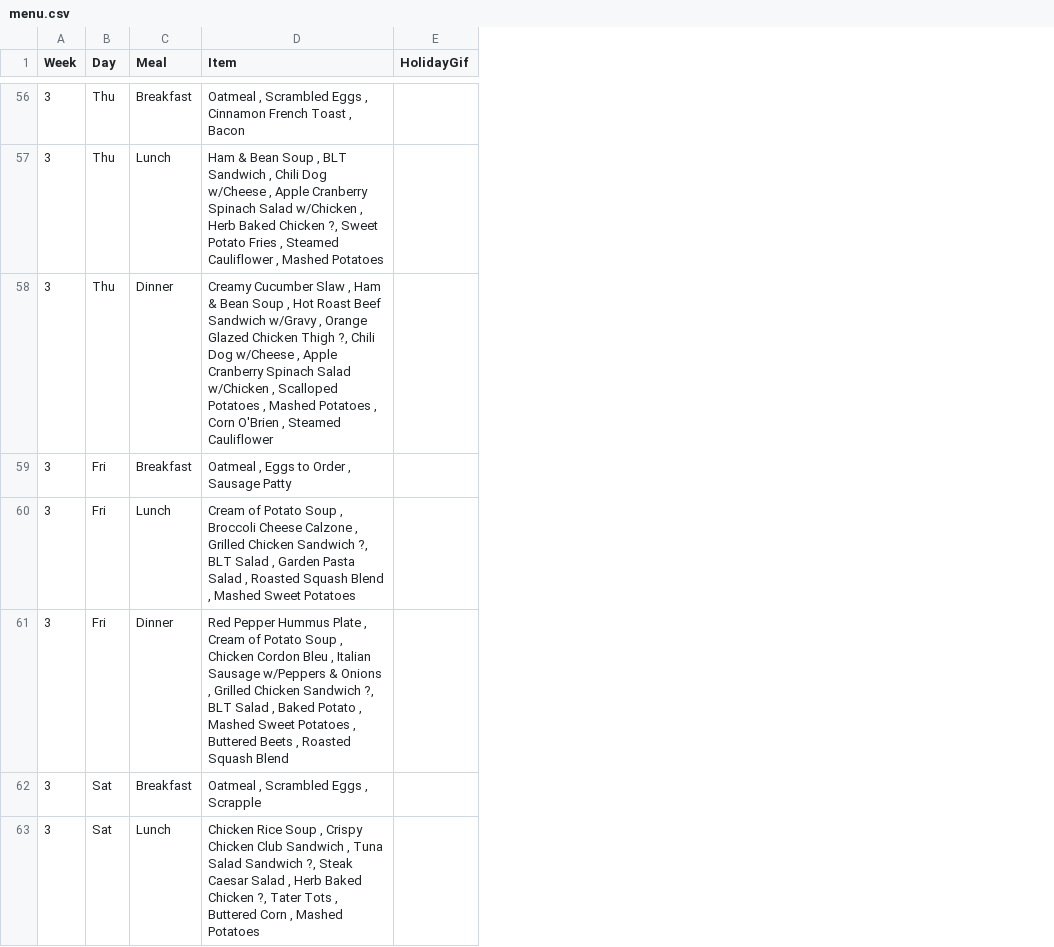
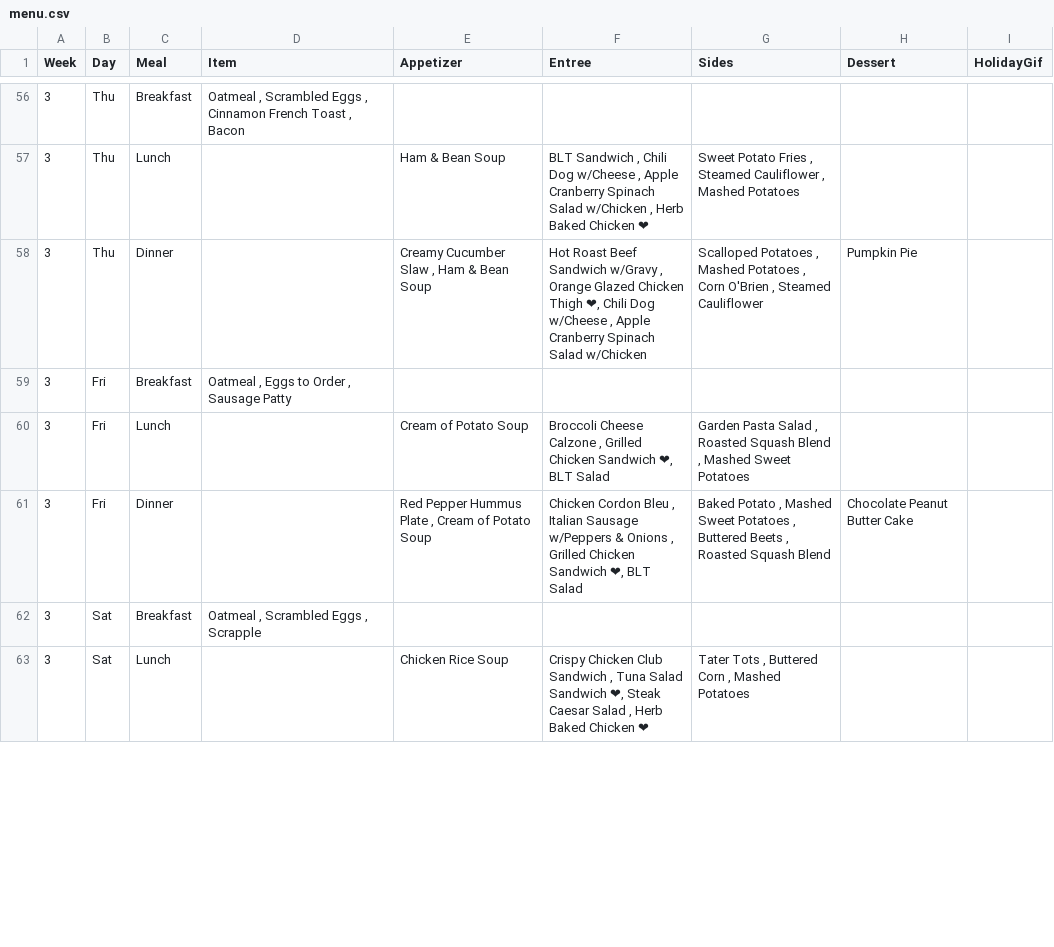
Before and after one commit to bennnn1/menu, a CSV file: menu.csv, drawn as a sheet; only a part is shown, gaps mark what is left out; the diff covers the shown part only; the diff names each change by its address in the sheet, - before the commit and + after, or states it on an @@ line.

```diff
--- a/menu.csv
+++ b/menu.csv
+column E (Appetizer), rows 57-63: Ham & Bean Soup | Creamy Cucumber Slaw , Ham & Bean Soup |  | Cream of Potato Soup | Red Pepper Hummus Plate , Cream of Potato Soup |  | Chicken Rice Soup
+column F (Entree), rows 57-63: BLT Sandwich , Chili Dog w/Cheese , Apple Cranberry Spinach Salad w/Chicken , Herb Baked Chicken ❤ | Hot Roast Beef Sandwich w/Gravy , Orange Glazed Chicken Thigh ❤, Chili Dog w/Cheese , Apple Cranberry Spinach Salad w/Chicken |  | Broccoli Cheese Calzone , Grilled Chicken Sandwich ❤, BLT Salad | Chicken Cordon Bleu , Italian Sausage w/Peppers & Onions , Grilled Chicken Sandwich ❤, BLT Salad |  | Crispy Chicken Club Sandwich , Tuna Salad Sandwich ❤, Steak Caesar Salad , Herb Baked Chicken ❤
+column G (Sides), rows 57-63: Sweet Potato Fries , Steamed Cauliflower , Mashed Potatoes | Scalloped Potatoes , Mashed Potatoes , Corn O'Brien , Steamed Cauliflower |  | Garden Pasta Salad , Roasted Squash Blend , Mashed Sweet Potatoes | Baked Potato , Mashed Sweet Potatoes , Buttered Beets , Roasted Squash Blend |  | Tater Tots , Buttered Corn , Mashed Potatoes
+column H (Dessert), rows 58-61: Pumpkin Pie |  |  | Chocolate Peanut Butter Cake
-D57 (Item): Ham & Bean Soup , BLT Sandwich , Chili Dog w/Cheese , Apple Cranberry Spinach Salad w/Chicken , Herb Baked Chicken ?, Sweet Potato Fries , Steamed Cauliflower , Mashed Potatoes
+D57 (Item): (empty)
-D58 (Item): Creamy Cucumber Slaw , Ham & Bean Soup , Hot Roast Beef Sandwich w/Gravy , Orange Glazed Chicken Thigh ?, Chili Dog w/Cheese , Apple Cranberry Spinach Salad w/Chicken , Scalloped Potatoes , Mashed Potatoes , Corn O'Brien , Steamed Cauliflower
+D58 (Item): (empty)
-D60 (Item): Cream of Potato Soup , Broccoli Cheese Calzone , Grilled Chicken Sandwich ?, BLT Salad , Garden Pasta Salad , Roasted Squash Blend , Mashed Sweet Potatoes
+D60 (Item): (empty)
-D61 (Item): Red Pepper Hummus Plate , Cream of Potato Soup , Chicken Cordon Bleu , Italian Sausage w/Peppers & Onions , Grilled Chicken Sandwich ?, BLT Salad , Baked Potato , Mashed Sweet Potatoes , Buttered Beets , Roasted Squash Blend
+D61 (Item): (empty)
-D63 (Item): Chicken Rice Soup , Crispy Chicken Club Sandwich , Tuna Salad Sandwich ?, Steak Caesar Salad , Herb Baked Chicken ?, Tater Tots , Buttered Corn , Mashed Potatoes
+D63 (Item): (empty)
```
Also changed, not shown: 51 edited cells elsewhere in this file.
